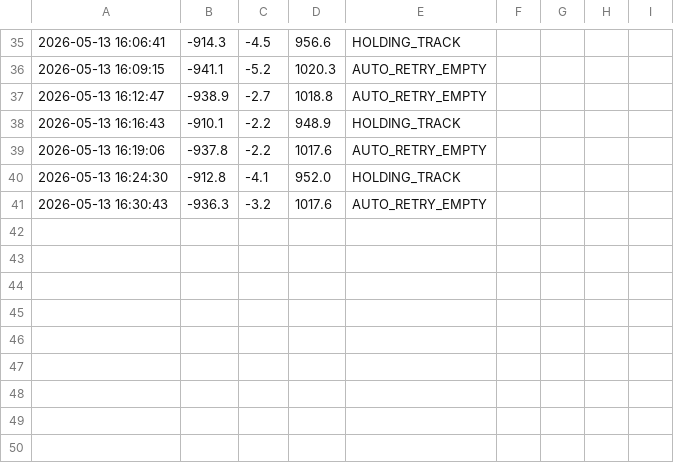
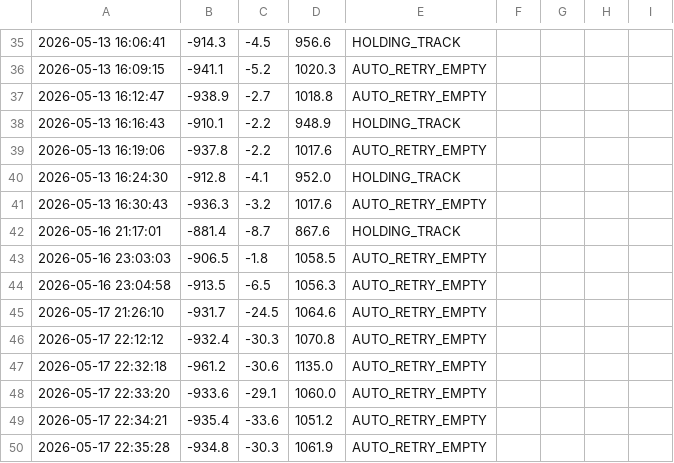
Before and after one commit to David2Mtz/TT2026-A085, a CSV file: log_magnetometro.csv, drawn as a sheet; only a part is shown, gaps mark what is left out; the diff names each change by its address in the sheet, - before the commit and + after, or states it on an @@ line.

```diff
--- a/log_magnetometro.csv
+++ b/log_magnetometro.csv
+row 42: 2026-05-16 21:17:01 | -881.4 | -8.7 | 867.6 | HOLDING_TRACK
+row 43: 2026-05-16 23:03:03 | -906.5 | -1.8 | 1058.5 | AUTO_RETRY_EMPTY
+row 44: 2026-05-16 23:04:58 | -913.5 | -6.5 | 1056.3 | AUTO_RETRY_EMPTY
+row 45: 2026-05-17 21:26:10 | -931.7 | -24.5 | 1064.6 | AUTO_RETRY_EMPTY
+row 46: 2026-05-17 22:12:12 | -932.4 | -30.3 | 1070.8 | AUTO_RETRY_EMPTY
+row 47: 2026-05-17 22:32:18 | -961.2 | -30.6 | 1135.0 | AUTO_RETRY_EMPTY
+row 48: 2026-05-17 22:33:20 | -933.6 | -29.1 | 1060.0 | AUTO_RETRY_EMPTY
+row 49: 2026-05-17 22:34:21 | -935.4 | -33.6 | 1051.2 | AUTO_RETRY_EMPTY
+row 50: 2026-05-17 22:35:28 | -934.8 | -30.3 | 1061.9 | AUTO_RETRY_EMPTY
```
Also changed, not shown: 35 other files.
